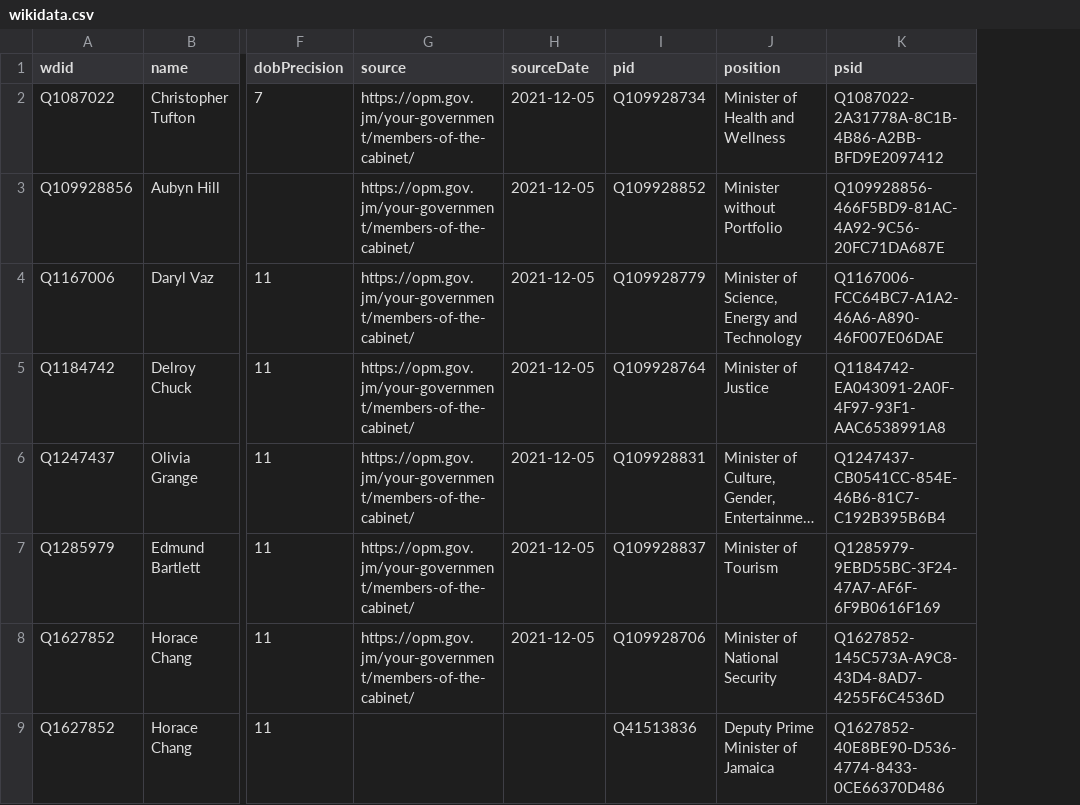
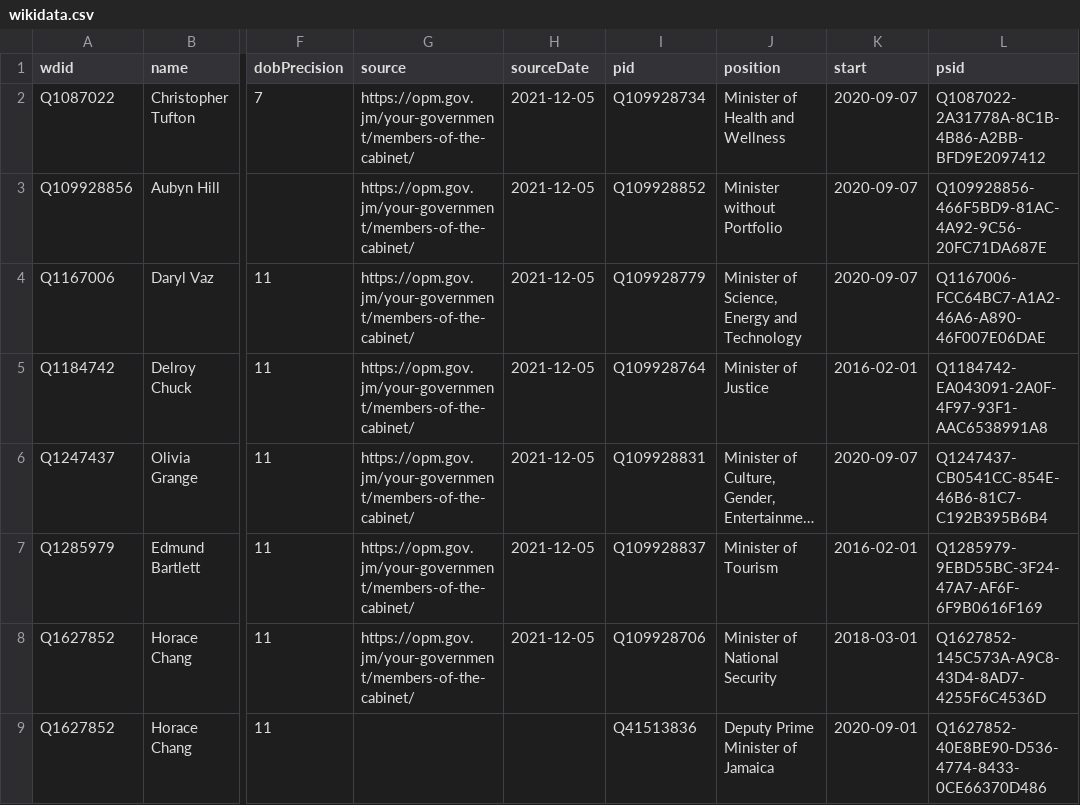
Before and after one commit to every-politician-scrapers/jamaica-ministers, a CSV file: data/wikidata.csv, drawn as a sheet; only a part is shown, gaps mark what is left out; long unchanged cells end in …; the diff names each change by its address in the sheet, - before the commit and + after, or states it on an @@ line.

Commit message:
Compare external sources to Wikidata

```diff
--- a/data/wikidata.csv
+++ b/data/wikidata.csv
+column K (start), rows 2-9: 2020-09-07 | 2020-09-07 | 2020-09-07 | 2016-02-01 | 2020-09-07 | 2016-02-01 | 2018-03-01 | 2020-09-01
```
